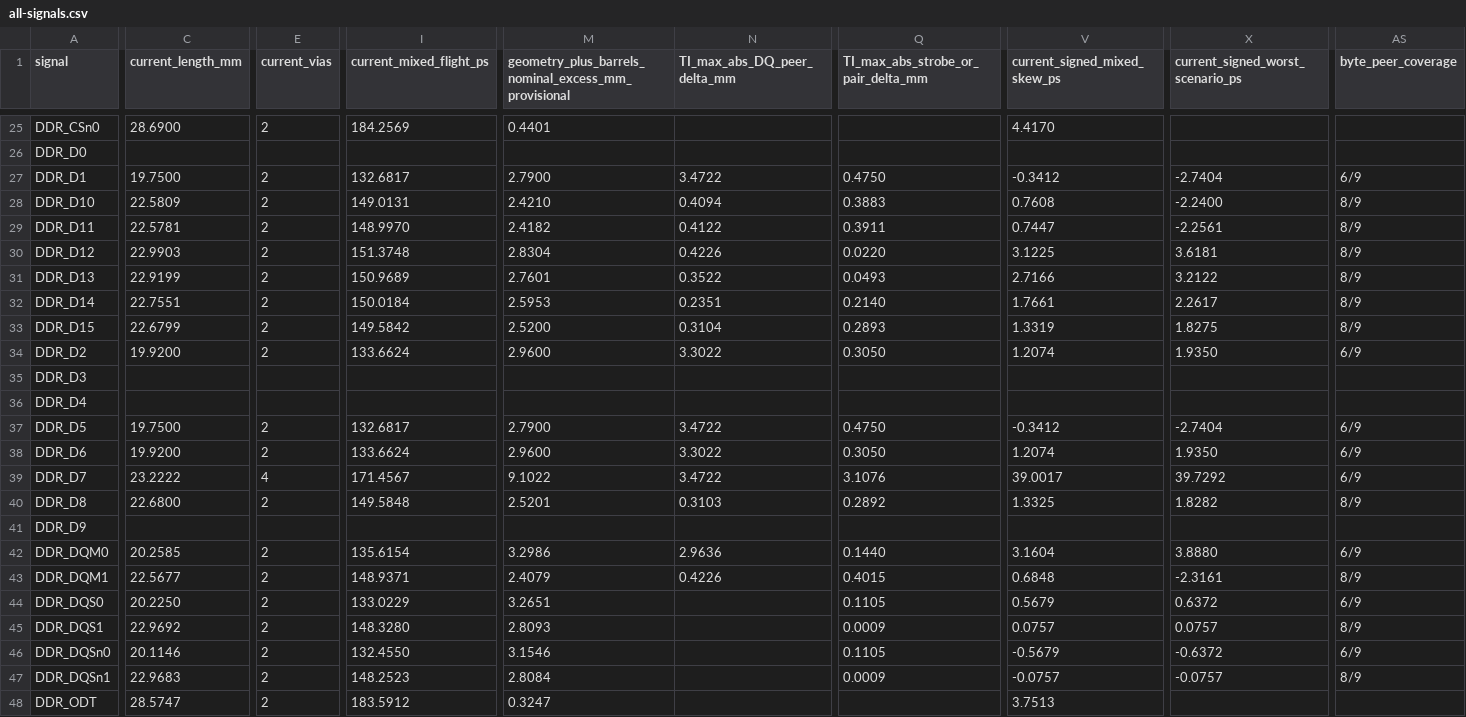
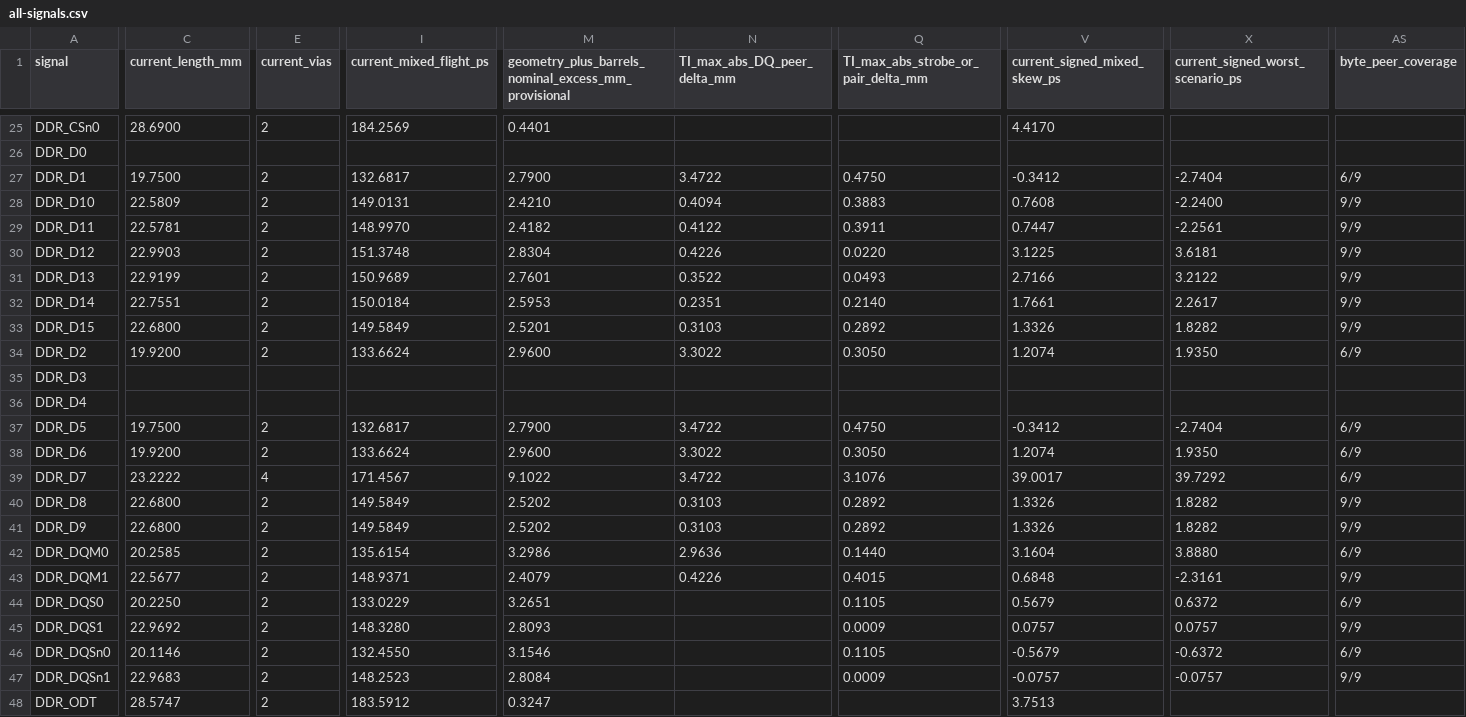
Before and after one commit to Abse2001/pixel-dash, a CSV file: studies/ddr-breakout/all-signals.csv, drawn as a sheet; only a part is shown, gaps mark what is left out; the diff covers the shown part only; the diff names each change by its address in the sheet, - before the commit and + after, or states it on an @@ line.

Commit message:
Verify all upper-byte data and both strobes on the 47-link breakout

```diff
--- a/studies/ddr-breakout/all-signals.csv
+++ b/studies/ddr-breakout/all-signals.csv
-AS28:AS33 (byte_peer_coverage): 8/9
+AS28:AS33 (byte_peer_coverage): 9/9
-C33 (current_length_mm): 22.6799
+C33 (current_length_mm): 22.6800
-I33 (current_mixed_flight_ps): 149.5842
+I33 (current_mixed_flight_ps): 149.5849
-M33: 2.5200
+M33: 2.5201
-N33 (TI_max_abs_DQ_peer_delta_mm): 0.3104
+N33 (TI_max_abs_DQ_peer_delta_mm): 0.3103
-Q33: 0.2893
+Q33: 0.2892
-V33 (current_signed_mixed_skew_ps): 1.3319
+V33 (current_signed_mixed_skew_ps): 1.3326
-X33 (current_signed_worst_scenario_ps): 1.8275
+X33 (current_signed_worst_scenario_ps): 1.8282
-I40 (current_mixed_flight_ps): 149.5848
+I40 (current_mixed_flight_ps): 149.5849
-M40: 2.5201
+M40: 2.5202
-V40 (current_signed_mixed_skew_ps): 1.3325
+V40 (current_signed_mixed_skew_ps): 1.3326
-AS40 (byte_peer_coverage): 8/9
+AS40 (byte_peer_coverage): 9/9
-C41 (current_length_mm): (empty)
+C41 (current_length_mm): 22.6800
-E41 (current_vias): (empty)
+E41 (current_vias): 2
-I41 (current_mixed_flight_ps): (empty)
+I41 (current_mixed_flight_ps): 149.5849
-M41: (empty)
+M41: 2.5202
-N41 (TI_max_abs_DQ_peer_delta_mm): (empty)
+N41 (TI_max_abs_DQ_peer_delta_mm): 0.3103
-Q41: (empty)
+Q41: 0.2892
-V41 (current_signed_mixed_skew_ps): (empty)
+V41 (current_signed_mixed_skew_ps): 1.3326
-X41 (current_signed_worst_scenario_ps): (empty)
+X41 (current_signed_worst_scenario_ps): 1.8282
-AS41 (byte_peer_coverage): (empty)
+AS41 (byte_peer_coverage): 9/9
-AS43 (byte_peer_coverage): 8/9
+AS43 (byte_peer_coverage): 9/9
-AS45 (byte_peer_coverage): 8/9
+AS45 (byte_peer_coverage): 9/9
-AS47 (byte_peer_coverage): 8/9
+AS47 (byte_peer_coverage): 9/9
```
Also changed, not shown: 26 edited cells elsewhere in this file, studies/ddr-breakout/class-spacing.csv, studies/ddr-breakout/study-timing.csv, 5 other files.
